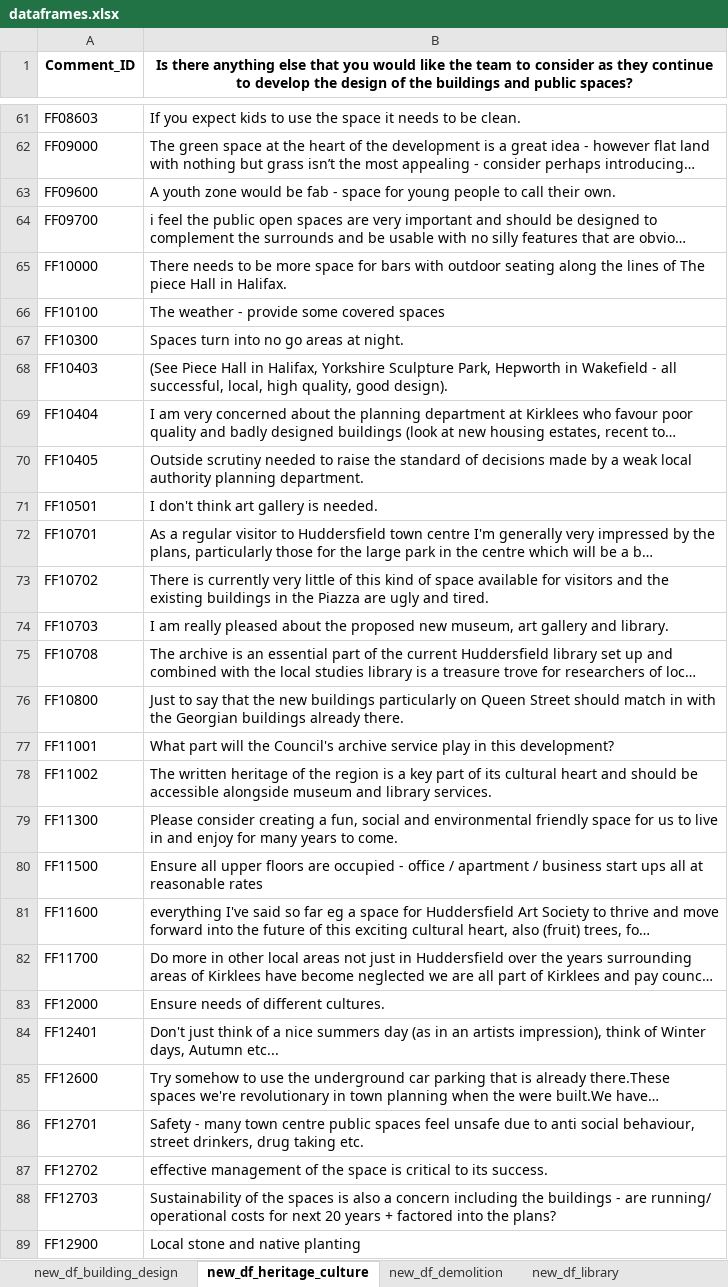
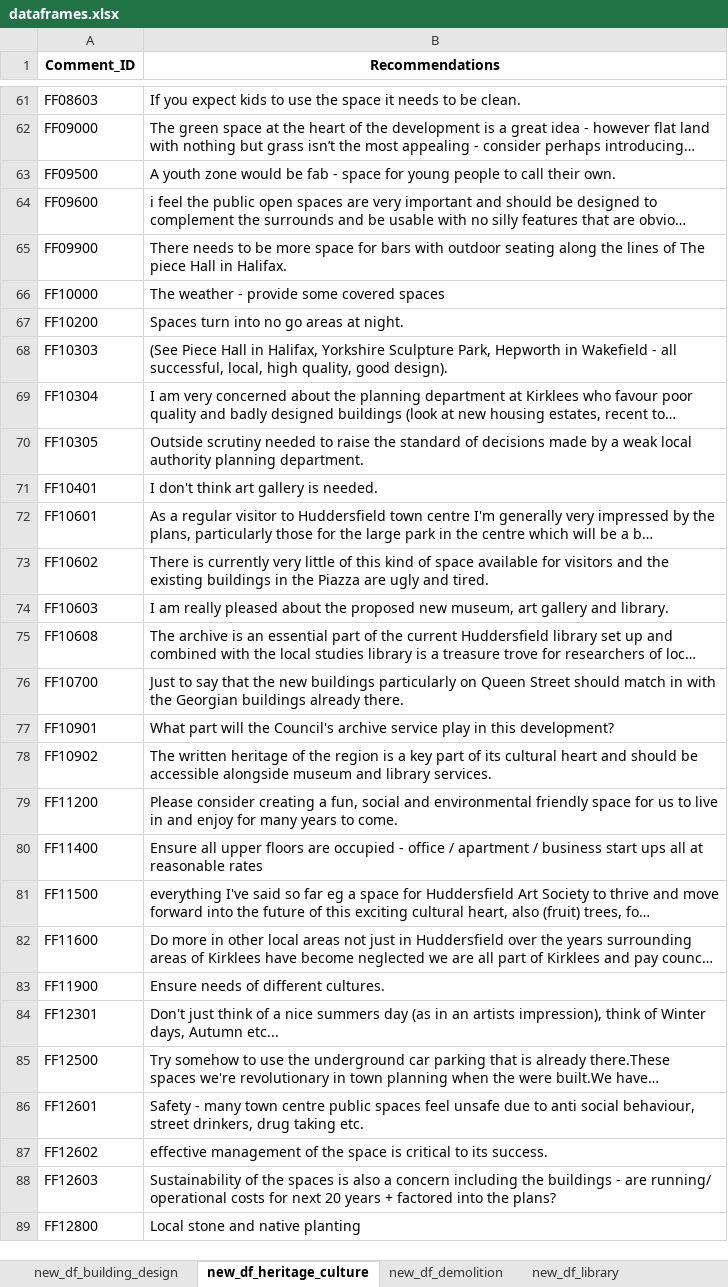
Before and after one commit to judytruchuynh/ConterContext, an Excel workbook: dataframes.xlsx, sheet new_df_heritage_culture, drawn as a sheet; only a part is shown, gaps mark what is left out; long unchanged cells end in …; values as stored, in another font and other column widths than the file's, no borders; the diff covers the shown part only; the diff names each change by its address in the sheet, - before the commit and + after, or states it on an @@ line.

```diff
--- a/dataframes.xlsx (sheet new_df_heritage_culture)
+++ b/dataframes.xlsx (sheet new_df_heritage_culture)
-B1: Is there anything else that you would like the team to consider as they continue to develop the design of the buildings and public spaces?
+B1: Recommendations
-A63 (Comment_ID): FF09600
+A63 (Comment_ID): FF09500
-A64 (Comment_ID): FF09700
+A64 (Comment_ID): FF09600
-A65 (Comment_ID): FF10000
+A65 (Comment_ID): FF09900
-A66 (Comment_ID): FF10100
+A66 (Comment_ID): FF10000
-A67 (Comment_ID): FF10300
+A67 (Comment_ID): FF10200
-A68 (Comment_ID): FF10403
+A68 (Comment_ID): FF10303
-A69 (Comment_ID): FF10404
+A69 (Comment_ID): FF10304
-A70 (Comment_ID): FF10405
+A70 (Comment_ID): FF10305
-A71 (Comment_ID): FF10501
+A71 (Comment_ID): FF10401
-A72 (Comment_ID): FF10701
+A72 (Comment_ID): FF10601
-A73 (Comment_ID): FF10702
+A73 (Comment_ID): FF10602
-A74 (Comment_ID): FF10703
+A74 (Comment_ID): FF10603
-A75 (Comment_ID): FF10708
+A75 (Comment_ID): FF10608
-A76 (Comment_ID): FF10800
+A76 (Comment_ID): FF10700
-A77 (Comment_ID): FF11001
+A77 (Comment_ID): FF10901
-A78 (Comment_ID): FF11002
+A78 (Comment_ID): FF10902
-A79 (Comment_ID): FF11300
+A79 (Comment_ID): FF11200
-A80 (Comment_ID): FF11500
+A80 (Comment_ID): FF11400
-A81 (Comment_ID): FF11600
+A81 (Comment_ID): FF11500
-A82 (Comment_ID): FF11700
+A82 (Comment_ID): FF11600
-A83 (Comment_ID): FF12000
+A83 (Comment_ID): FF11900
-A84 (Comment_ID): FF12401
+A84 (Comment_ID): FF12301
-A85 (Comment_ID): FF12600
+A85 (Comment_ID): FF12500
-A86 (Comment_ID): FF12701
+A86 (Comment_ID): FF12601
-A87 (Comment_ID): FF12702
+A87 (Comment_ID): FF12602
-A88 (Comment_ID): FF12703
+A88 (Comment_ID): FF12603
-A89 (Comment_ID): FF12900
+A89 (Comment_ID): FF12800
```
Also changed, not shown: 58 edited cells elsewhere in this sheet, sheet new_df_building_design, sheet new_df_food_hall, sheet new_df_art_gallery, sheet new_df_parking, sheet new_df_facilities_accessibility, sheet new_df_library, 8 more sheets, 2 other files.
